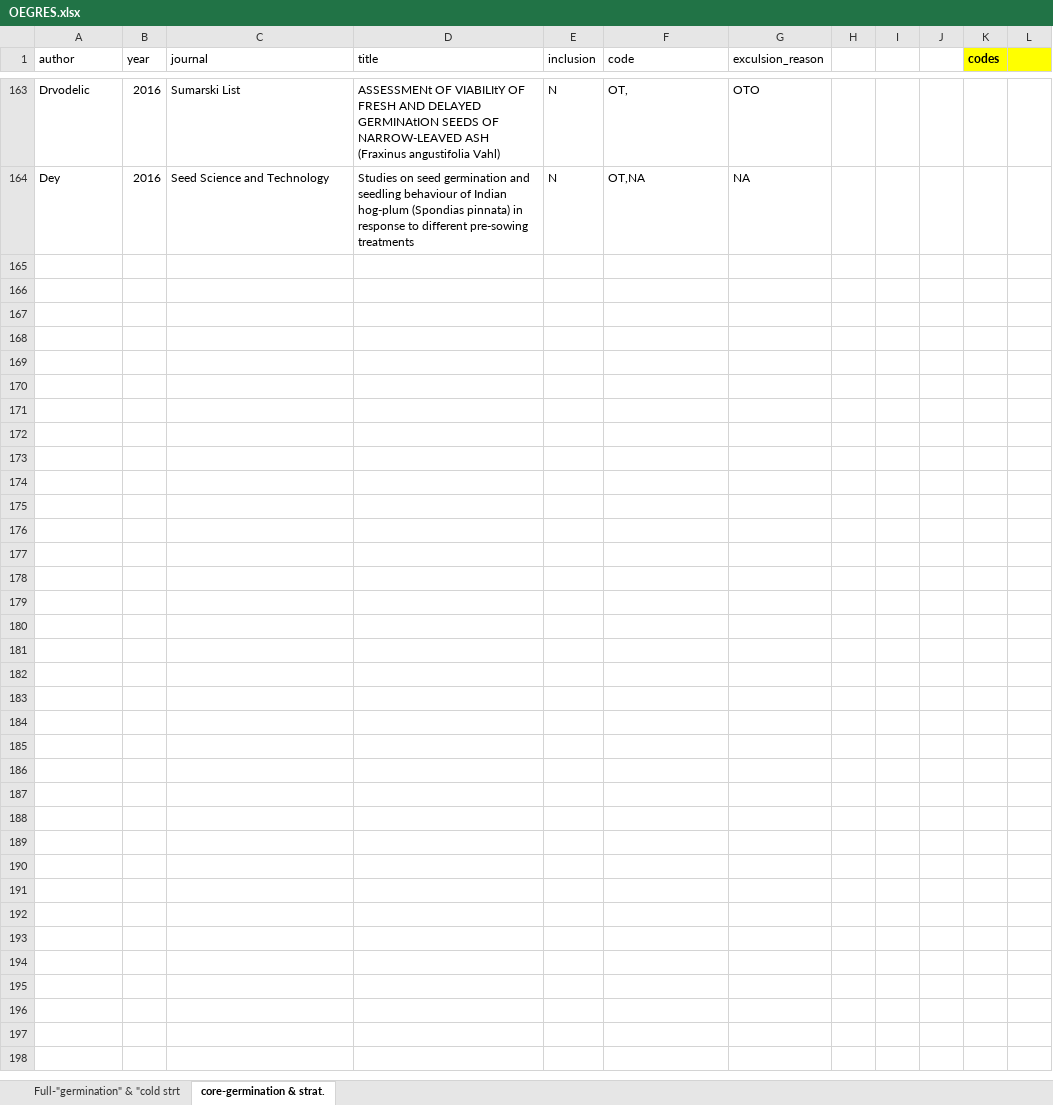
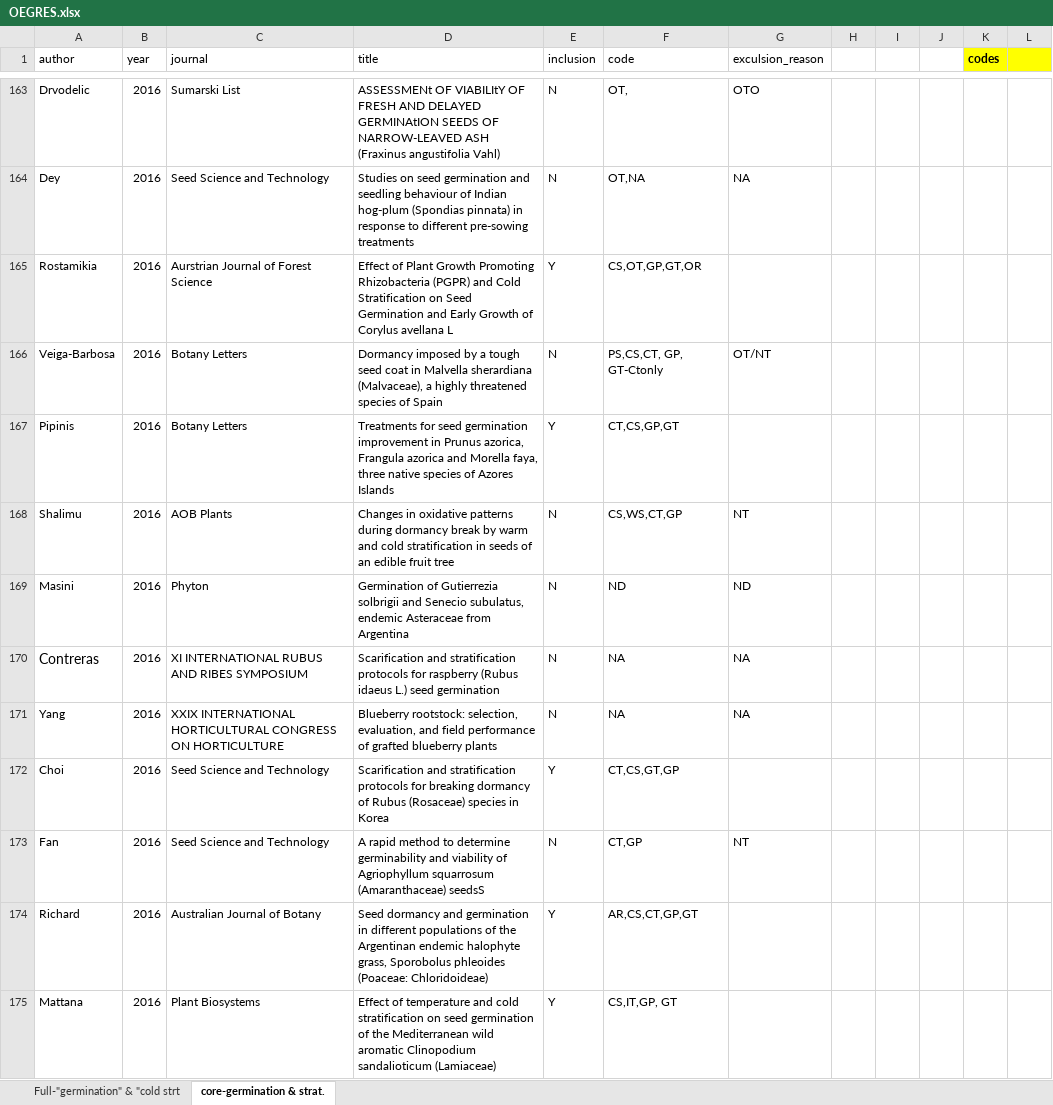
Before and after one commit to dbuona/oegres, an Excel workbook: OEGRES.xlsx, sheet core-germination & strat., drawn as a sheet; only a part is shown, gaps mark what is left out; values as stored, in another font and other column widths than the file's, no borders; the diff covers the shown part only; the diff names each change by its address in the sheet, - before the commit and + after, or states it on an @@ line.

```diff
--- a/OEGRES.xlsx (sheet core-germination & strat.)
+++ b/OEGRES.xlsx (sheet core-germination & strat.)
+row 165: Rostamikia | 2016 | Aurstrian Journal of Forest Science | Effect of Plant Growth Promoting Rhizobacteria (PGPR) and Cold Stratification on Seed Germination and Early Growth of Corylus avellana L | Y | CS,OT,GP,GT,OR
+row 166: Veiga-Barbosa | 2016 | Botany Letters | Dormancy imposed by a tough seed coat in Malvella sherardiana (Malvaceae), a highly threatened species of Spain | N | PS,CS,CT, GP, GT-Ctonly | OT/NT
+row 167: Pipinis | 2016 | Botany Letters | Treatments for seed germination improvement in Prunus azorica, Frangula azorica and Morella faya, three native species of Azores Islands | Y | CT,CS,GP,GT
+row 168: Shalimu | 2016 | AOB Plants | Changes in oxidative patterns during dormancy break by warm and cold stratification in seeds of an edible fruit tree | N | CS,WS,CT,GP | NT
+row 169: Masini | 2016 | Phyton | Germination of Gutierrezia solbrigii and Senecio subulatus, endemic Asteraceae from Argentina | N | ND | ND
+row 170: Contreras | 2016 | XI INTERNATIONAL RUBUS AND RIBES SYMPOSIUM | Scarification and stratification protocols for raspberry (Rubus idaeus L.) seed germination | N | NA | NA
+row 171: Yang | 2016 | XXIX INTERNATIONAL HORTICULTURAL CONGRESS ON HORTICULTURE | Blueberry rootstock: selection, evaluation, and field performance of grafted blueberry plants | N | NA | NA
+row 172: Choi | 2016 | Seed Science and Technology | Scarification and stratification protocols for breaking dormancy of Rubus (Rosaceae) species in Korea | Y | CT,CS,GT,GP
+row 173: Fan | 2016 | Seed Science and Technology | A rapid method to determine germinability and viability of Agriophyllum squarrosum (Amaranthaceae) seedsS | N | CT,GP | NT
+row 174: Richard | 2016 | Australian Journal of Botany | Seed dormancy and germination in different populations of the Argentinan endemic halophyte grass, Sporobolus phleoides (Poaceae: Chloridoideae) | Y | AR,CS,CT,GP,GT
+row 175: Mattana | 2016 | Plant Biosystems | Effect of temperature and cold stratification on seed germination of the Mediterranean wild aromatic Clinopodium sandalioticum (Lamiaceae) | Y | CS,IT,GP, GT
```
Also changed, not shown: 10 added rows elsewhere in this sheet, 12 other files.
